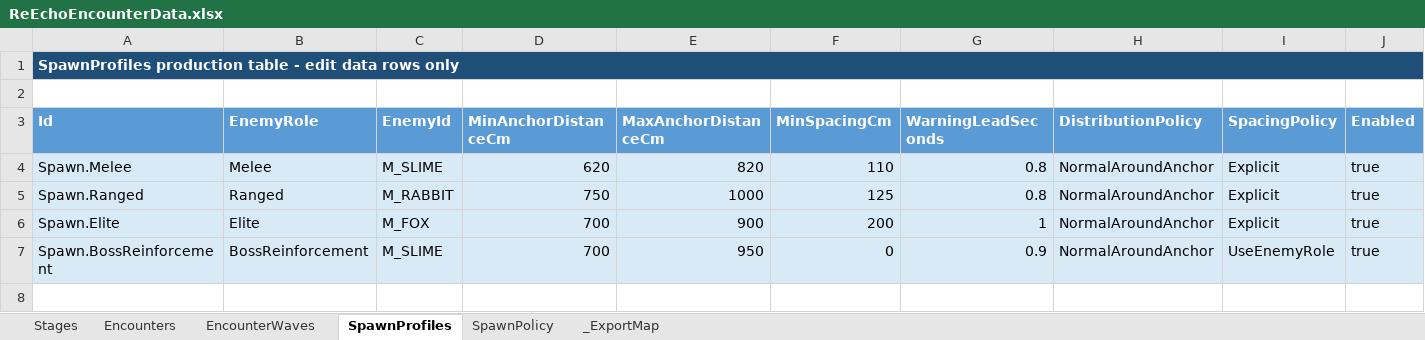
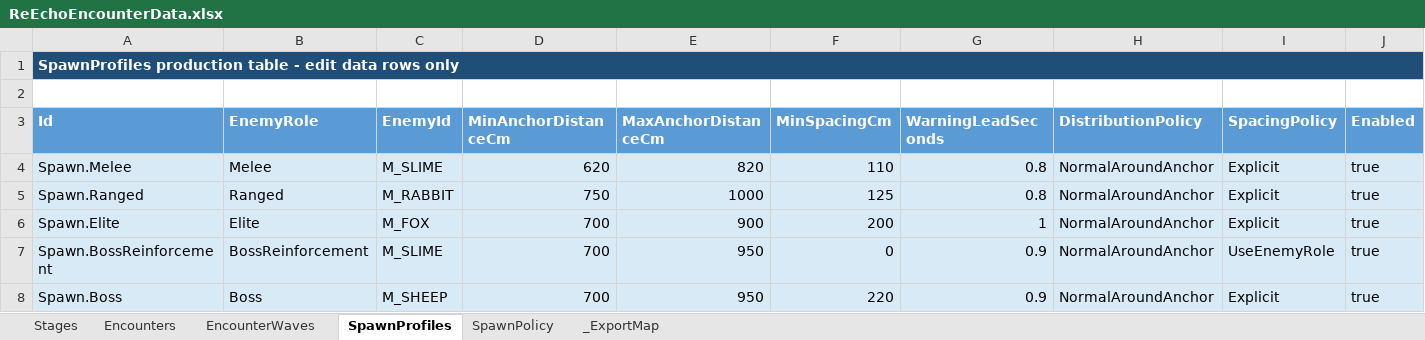
Before and after one commit to lyouduan/ReEcho, an Excel workbook: Design/Data/ReEchoEncounterData.xlsx, sheet SpawnProfiles, drawn as a sheet; only a part is shown; values as stored, in another font and other column widths than the file's, no borders; table styles not drawn; rows hold the shown columns only; the diff names each change by its address in the sheet, - before the commit and + after, or states it on an @@ line.

```diff
--- a/Design/Data/ReEchoEncounterData.xlsx (sheet SpawnProfiles)
+++ b/Design/Data/ReEchoEncounterData.xlsx (sheet SpawnProfiles)
+row 8: Spawn.Boss | Boss | M_SHEEP | 700 | 950 | 220 | 0.9 | NormalAroundAnchor | Explicit | true
```
Also changed, not shown: 18 other files.
